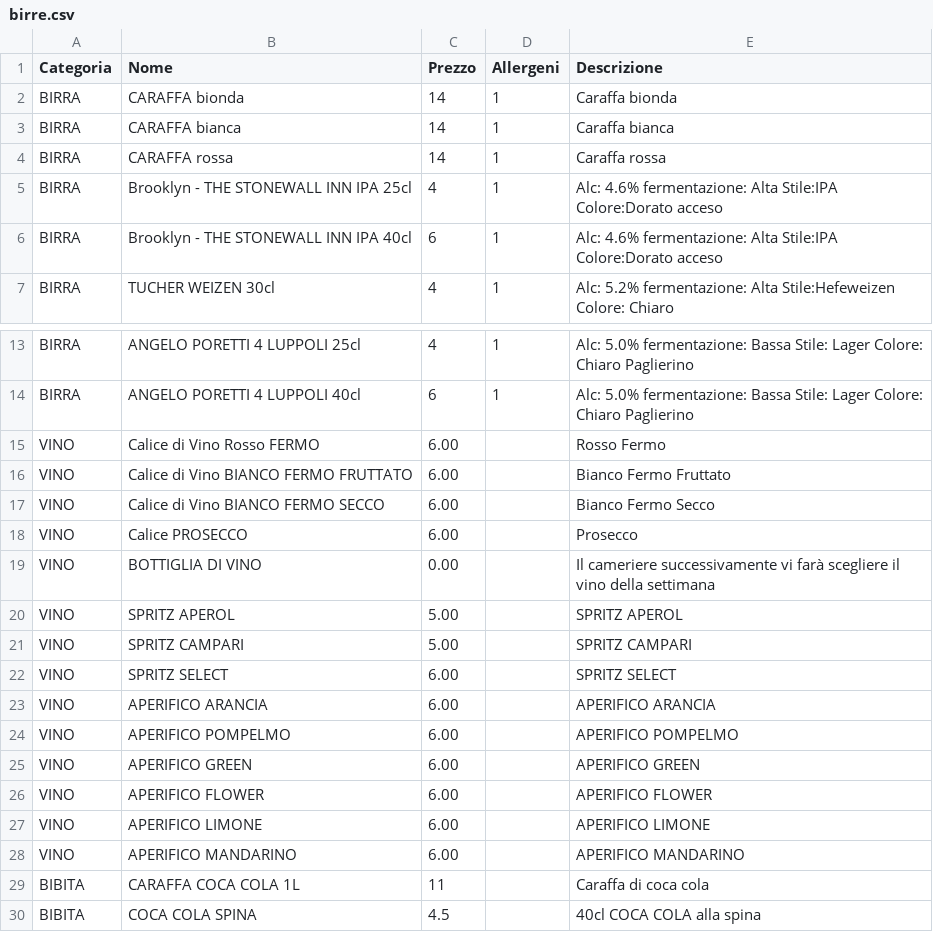
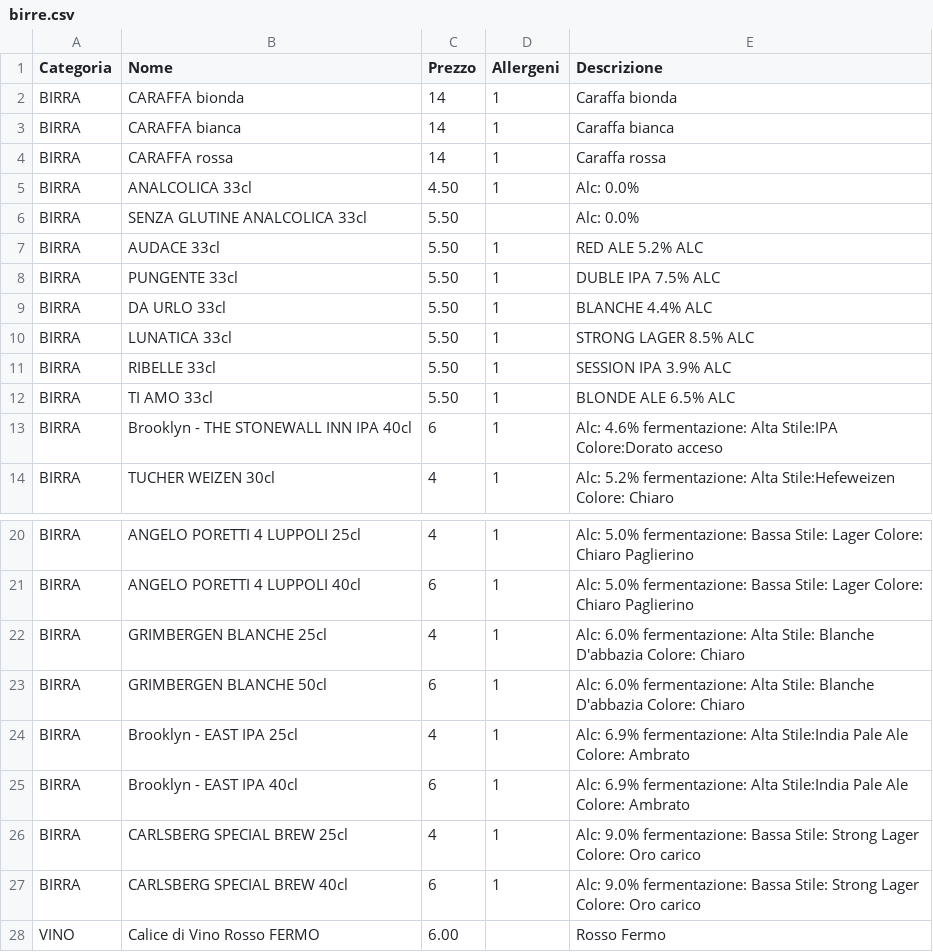
Before and after one commit to Rmamavvomvvone/Sito-Pizzeria.github.io, a CSV file: birre.csv, drawn as a sheet; only a part is shown, gaps mark what is left out; the shorter side is filled out with more unchanged rows; removed rows and columns are numbered as before the commit, all else as after; the diff names each change by its address in the sheet, - before the commit and + after, or states it on an @@ line.

Commit message:
Update birre.csv

```diff
--- a/birre.csv
+++ b/birre.csv
-row 5: BIRRA | Brooklyn - THE STONEWALL INN IPA 25cl | 4 | 1 | Alc: 4.6% fermentazione: Alta Stile:IPA Colore:Dorato acceso
+row 5: BIRRA | ANALCOLICA 33cl | 4.50 | 1 | Alc: 0.0%
+row 6: BIRRA | SENZA GLUTINE ANALCOLICA 33cl | 5.50 |  | Alc: 0.0%
+row 7: BIRRA | AUDACE 33cl | 5.50 | 1 | RED ALE 5.2% ALC
+row 8: BIRRA | PUNGENTE 33cl | 5.50 | 1 | DUBLE IPA 7.5% ALC
+row 9: BIRRA | DA URLO 33cl | 5.50 | 1 | BLANCHE 4.4% ALC
+row 10: BIRRA | LUNATICA 33cl | 5.50 | 1 | STRONG LAGER 8.5% ALC
+row 11: BIRRA | RIBELLE 33cl | 5.50 | 1 | SESSION IPA 3.9% ALC
+row 12: BIRRA | TI AMO 33cl | 5.50 | 1 | BLONDE ALE 6.5% ALC
+row 22: BIRRA | GRIMBERGEN BLANCHE 25cl | 4 | 1 | Alc: 6.0% fermentazione: Alta Stile: Blanche D'abbazia Colore: Chiaro
+row 23: BIRRA | GRIMBERGEN BLANCHE 50cl | 6 | 1 | Alc: 6.0% fermentazione: Alta Stile: Blanche D'abbazia Colore: Chiaro
+row 24: BIRRA | Brooklyn - EAST IPA 25cl | 4 | 1 | Alc: 6.9% fermentazione: Alta Stile:India Pale Ale Colore: Ambrato
+row 25: BIRRA | Brooklyn - EAST IPA 40cl | 6 | 1 | Alc: 6.9% fermentazione: Alta Stile:India Pale Ale Colore: Ambrato
+row 26: BIRRA | CARLSBERG SPECIAL BREW 25cl | 4 | 1 | Alc: 9.0% fermentazione: Bassa Stile: Strong Lager Colore: Oro carico
+row 27: BIRRA | CARLSBERG SPECIAL BREW 40cl | 6 | 1 | Alc: 9.0% fermentazione: Bassa Stile: Strong Lager Colore: Oro carico
```
